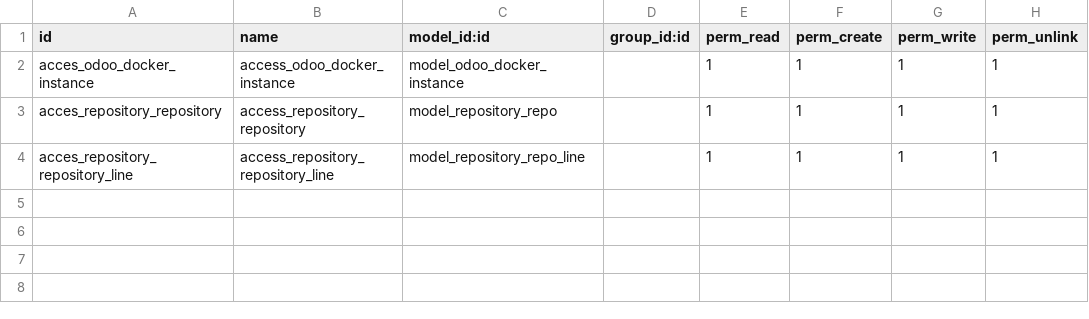
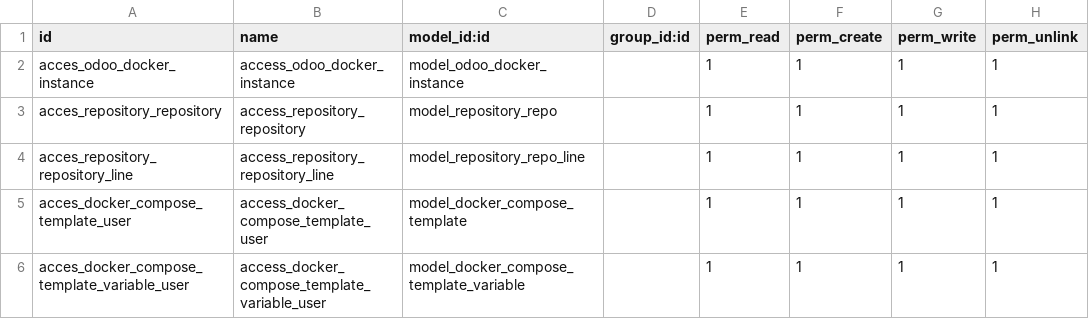
Before and after one commit to davidmonterocrespo24/odoo_micro_saas, a CSV file: micro_saas/security/ir.model.access.csv, drawn as a sheet.

```diff
--- a/micro_saas/security/ir.model.access.csv
+++ b/micro_saas/security/ir.model.access.csv
@@ -4 +4,3 @@ acces_repository_repository,access_repository_repository,model_repository_repo,,
 acces_repository_repository_line,access_repository_repository_line,model_repository_repo_line,,1,1,1,1
+acces_docker_compose_template_user ,access_docker_compose_template_user,model_docker_compose_template,,1,1,1,1
+acces_docker_compose_template_variable_user,access_docker_compose_template_variable_user,model_docker_compose_template_variable,,1,1,1,1
```
Also changed, not shown: 3 other files.
